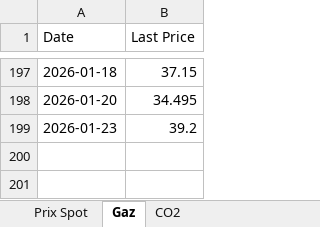
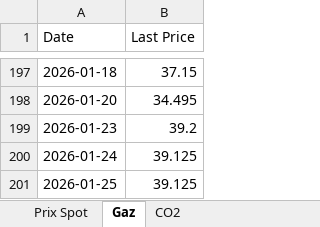
Before and after one commit to Victorien07/EPEX-Price-Scraper, an Excel workbook: data/epexspot_prices.xlsx, sheet Gaz, drawn as a sheet; only a part is shown, gaps mark what is left out; values as stored, in another font and other column widths than the file's, no borders; the diff names each change by its address in the sheet, - before the commit and + after, or states it on an @@ line.

```diff
--- a/data/epexspot_prices.xlsx (sheet Gaz)
+++ b/data/epexspot_prices.xlsx (sheet Gaz)
+row 200: 2026-01-24 | 39.125
+row 201: 2026-01-25 | 39.125
```
Also changed, not shown: sheet Prix Spot, sheet CO2.
